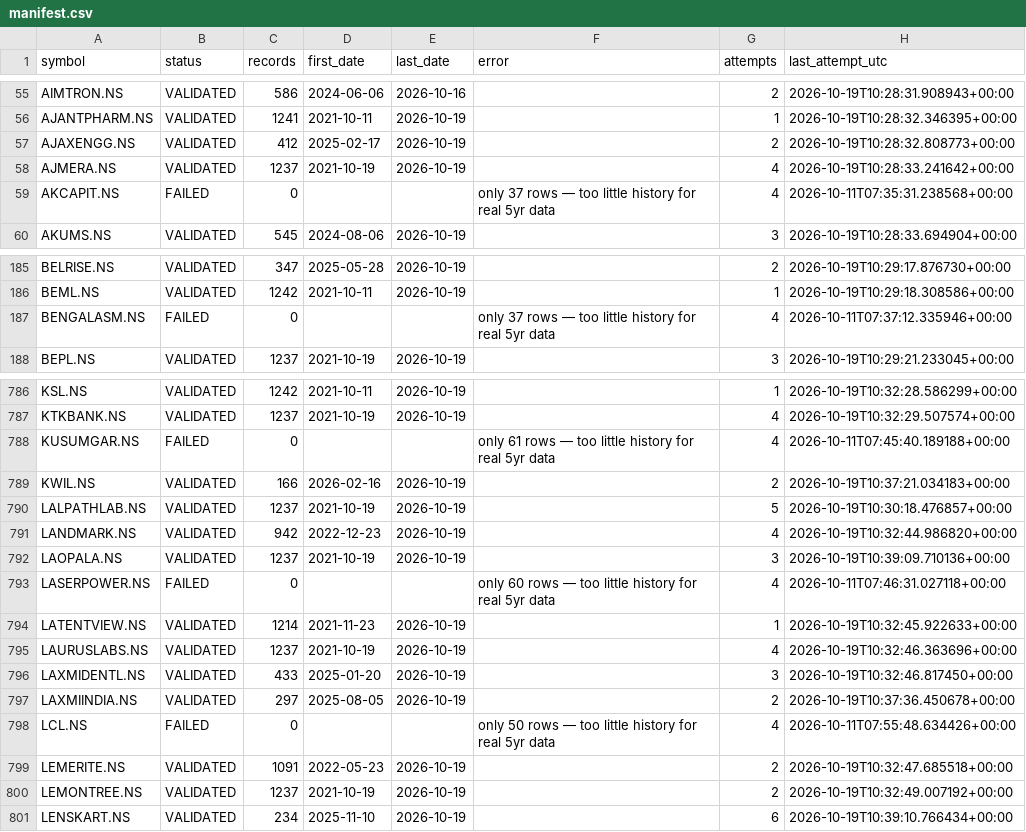
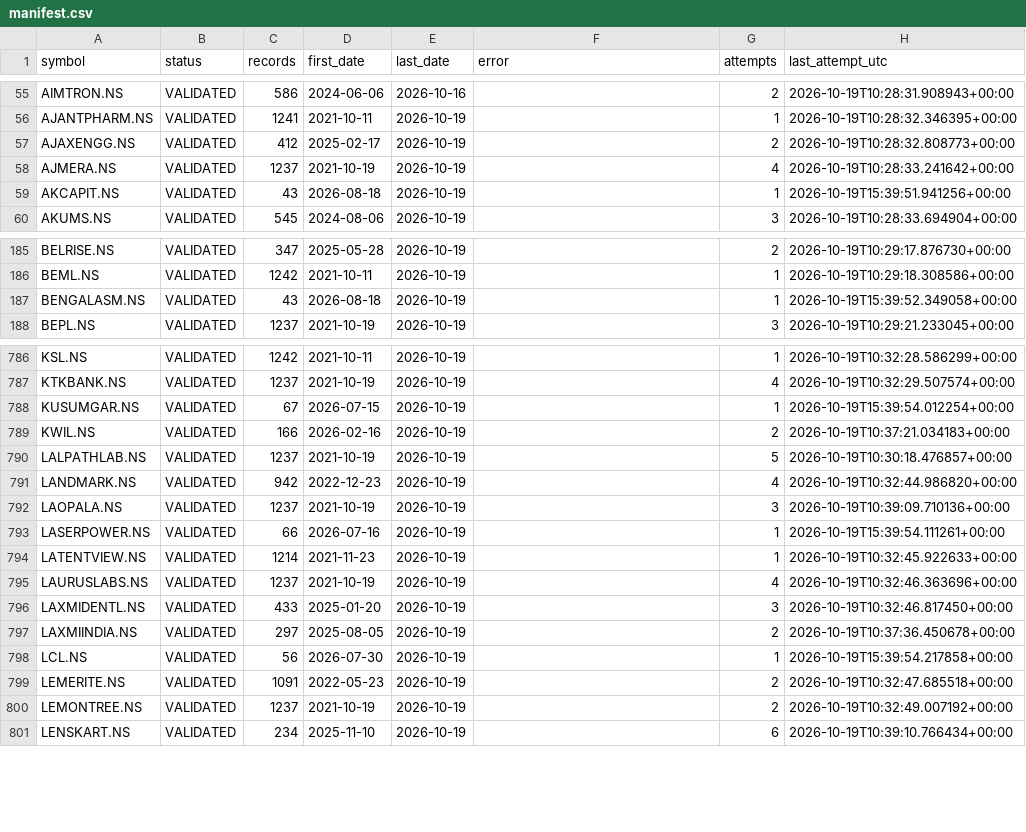
Before and after one commit to vaijayanth/backtester, a CSV file: checkpoints/manifest.csv, drawn as a sheet; only a part is shown, gaps mark what is left out; the diff covers the shown part only.

```diff
--- a/checkpoints/manifest.csv
+++ b/checkpoints/manifest.csv
@@ -58,3 +58,3 @@ AJAXENGG.NS,VALIDATED,412,2025-02-17,2026-10-19,,2,2026-10-19T10:28:32.808773+00
 AJMERA.NS,VALIDATED,1237,2021-10-19,2026-10-19,,4,2026-10-19T10:28:33.241642+00:00
-AKCAPIT.NS,FAILED,0,,,only 37 rows — too little history for real 5yr data,4,2026-10-11T07:35:31.238568+00:00
+AKCAPIT.NS,VALIDATED,43,2026-08-18,2026-10-19,,1,2026-10-19T15:39:51.941256+00:00
 AKUMS.NS,VALIDATED,545,2024-08-06,2026-10-19,,3,2026-10-19T10:28:33.694904+00:00
@@ -186,3 +186,3 @@ BELRISE.NS,VALIDATED,347,2025-05-28,2026-10-19,,2,2026-10-19T10:29:17.876730+00:
 BEML.NS,VALIDATED,1242,2021-10-11,2026-10-19,,1,2026-10-19T10:29:18.308586+00:00
-BENGALASM.NS,FAILED,0,,,only 37 rows — too little history for real 5yr data,4,2026-10-11T07:37:12.335946+00:00
+BENGALASM.NS,VALIDATED,43,2026-08-18,2026-10-19,,1,2026-10-19T15:39:52.349058+00:00
 BEPL.NS,VALIDATED,1237,2021-10-19,2026-10-19,,3,2026-10-19T10:29:21.233045+00:00
@@ -787,3 +787,3 @@ KSL.NS,VALIDATED,1242,2021-10-11,2026-10-19,,1,2026-10-19T10:32:28.586299+00:00
 KTKBANK.NS,VALIDATED,1237,2021-10-19,2026-10-19,,4,2026-10-19T10:32:29.507574+00:00
-KUSUMGAR.NS,FAILED,0,,,only 61 rows — too little history for real 5yr data,4,2026-10-11T07:45:40.189188+00:00
+KUSUMGAR.NS,VALIDATED,67,2026-07-15,2026-10-19,,1,2026-10-19T15:39:54.012254+00:00
 KWIL.NS,VALIDATED,166,2026-02-16,2026-10-19,,2,2026-10-19T10:37:21.034183+00:00
@@ -792,3 +792,3 @@ LANDMARK.NS,VALIDATED,942,2022-12-23,2026-10-19,,4,2026-10-19T10:32:44.986820+00
 LAOPALA.NS,VALIDATED,1237,2021-10-19,2026-10-19,,3,2026-10-19T10:39:09.710136+00:00
-LASERPOWER.NS,FAILED,0,,,only 60 rows — too little history for real 5yr data,4,2026-10-11T07:46:31.027118+00:00
+LASERPOWER.NS,VALIDATED,66,2026-07-16,2026-10-19,,1,2026-10-19T15:39:54.111261+00:00
 LATENTVIEW.NS,VALIDATED,1214,2021-11-23,2026-10-19,,1,2026-10-19T10:32:45.922633+00:00
@@ -797,3 +797,3 @@ LAXMIDENTL.NS,VALIDATED,433,2025-01-20,2026-10-19,,3,2026-10-19T10:32:46.817450+
 LAXMIINDIA.NS,VALIDATED,297,2025-08-05,2026-10-19,,2,2026-10-19T10:37:36.450678+00:00
-LCL.NS,FAILED,0,,,only 50 rows — too little history for real 5yr data,4,2026-10-11T07:55:48.634426+00:00
+LCL.NS,VALIDATED,56,2026-07-30,2026-10-19,,1,2026-10-19T15:39:54.217858+00:00
 LEMERITE.NS,VALIDATED,1091,2022-05-23,2026-10-19,,2,2026-10-19T10:32:47.685518+00:00
```
Also changed, not shown: 140 edited cells elsewhere in this file, 25 other files.
